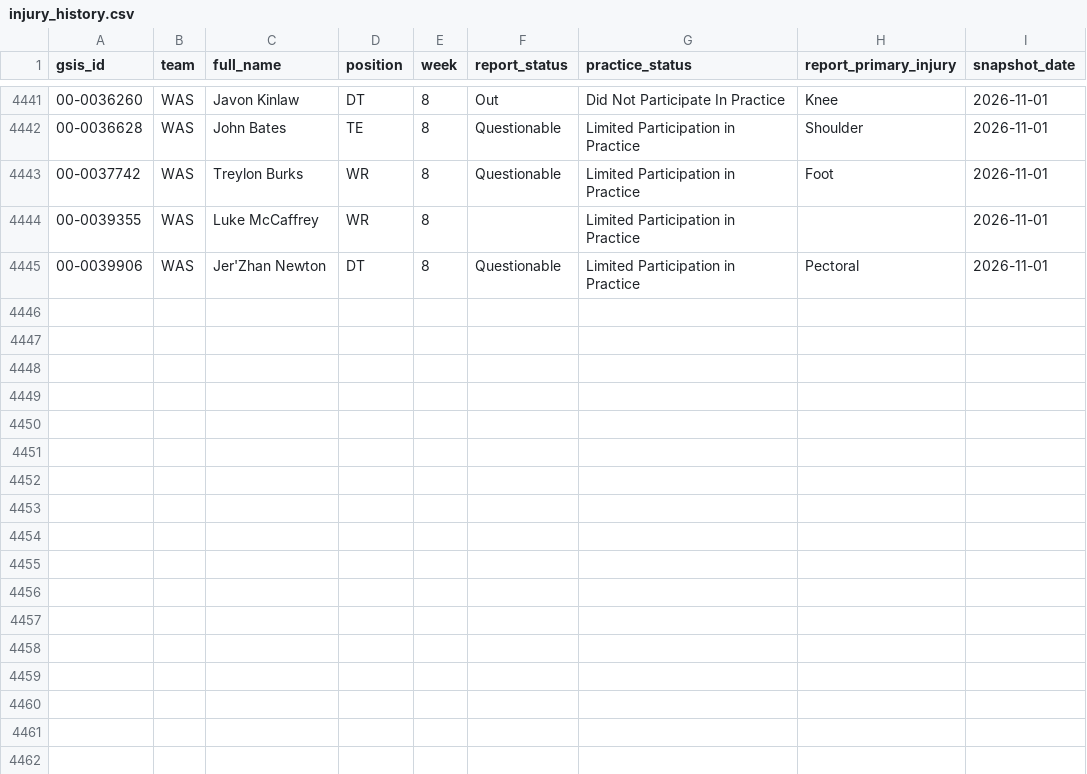
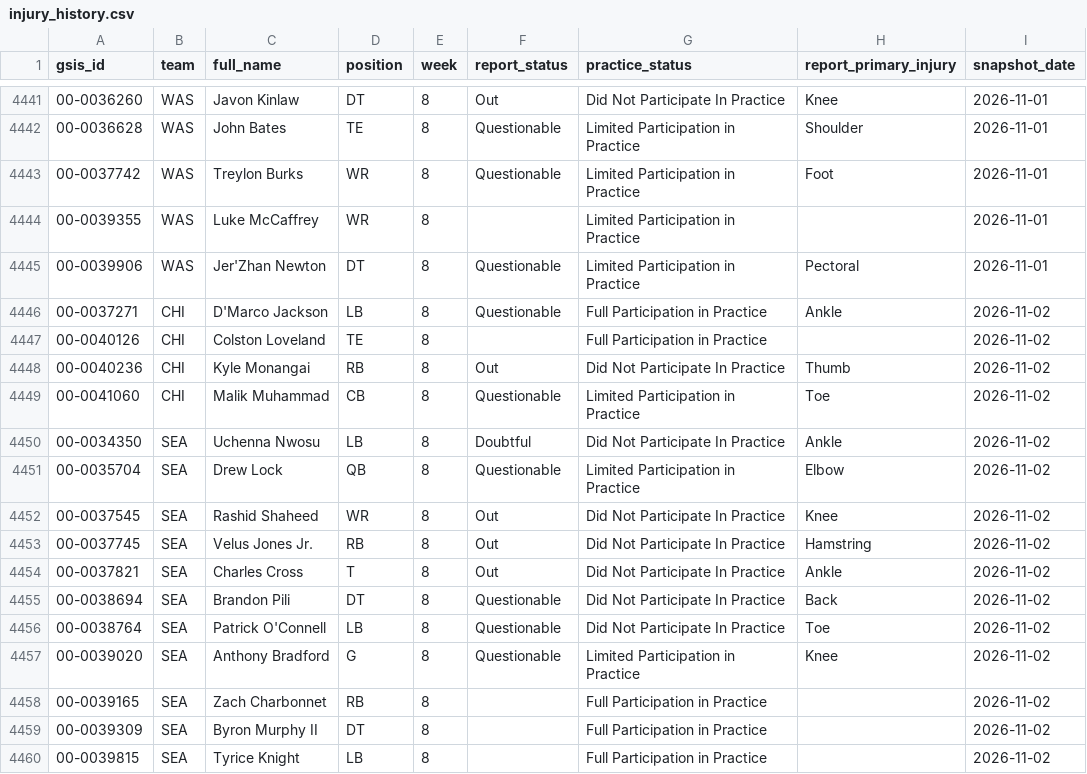
Before and after one commit to stevendemelo91-hub/nfl-slate, a CSV file: injury_history.csv, drawn as a sheet; only a part is shown, gaps mark what is left out; the diff names each change by its address in the sheet, - before the commit and + after, or states it on an @@ line.

```diff
--- a/injury_history.csv
+++ b/injury_history.csv
+row 4446: 00-0037271 | CHI | D'Marco Jackson | LB | 8 | Questionable | Full Participation in Practice | Ankle | 2026-11-02
+row 4447: 00-0040126 | CHI | Colston Loveland | TE | 8 |  | Full Participation in Practice |  | 2026-11-02
+row 4448: 00-0040236 | CHI | Kyle Monangai | RB | 8 | Out | Did Not Participate In Practice | Thumb | 2026-11-02
+row 4449: 00-0041060 | CHI | Malik Muhammad | CB | 8 | Questionable | Limited Participation in Practice | Toe | 2026-11-02
+row 4450: 00-0034350 | SEA | Uchenna Nwosu | LB | 8 | Doubtful | Did Not Participate In Practice | Ankle | 2026-11-02
+row 4451: 00-0035704 | SEA | Drew Lock | QB | 8 | Questionable | Limited Participation in Practice | Elbow | 2026-11-02
+row 4452: 00-0037545 | SEA | Rashid Shaheed | WR | 8 | Out | Did Not Participate In Practice | Knee | 2026-11-02
+row 4453: 00-0037745 | SEA | Velus Jones Jr. | RB | 8 | Out | Did Not Participate In Practice | Hamstring | 2026-11-02
+row 4454: 00-0037821 | SEA | Charles Cross | T | 8 | Out | Did Not Participate In Practice | Ankle | 2026-11-02
+row 4455: 00-0038694 | SEA | Brandon Pili | DT | 8 | Questionable | Did Not Participate In Practice | Back | 2026-11-02
+row 4456: 00-0038764 | SEA | Patrick O'Connell | LB | 8 | Questionable | Did Not Participate In Practice | Toe | 2026-11-02
+row 4457: 00-0039020 | SEA | Anthony Bradford | G | 8 | Questionable | Limited Participation in Practice | Knee | 2026-11-02
+row 4458: 00-0039165 | SEA | Zach Charbonnet | RB | 8 |  | Full Participation in Practice |  | 2026-11-02
+row 4459: 00-0039309 | SEA | Byron Murphy II | DT | 8 |  | Full Participation in Practice |  | 2026-11-02
+row 4460: 00-0039815 | SEA | Tyrice Knight | LB | 8 |  | Full Participation in Practice |  | 2026-11-02
```
